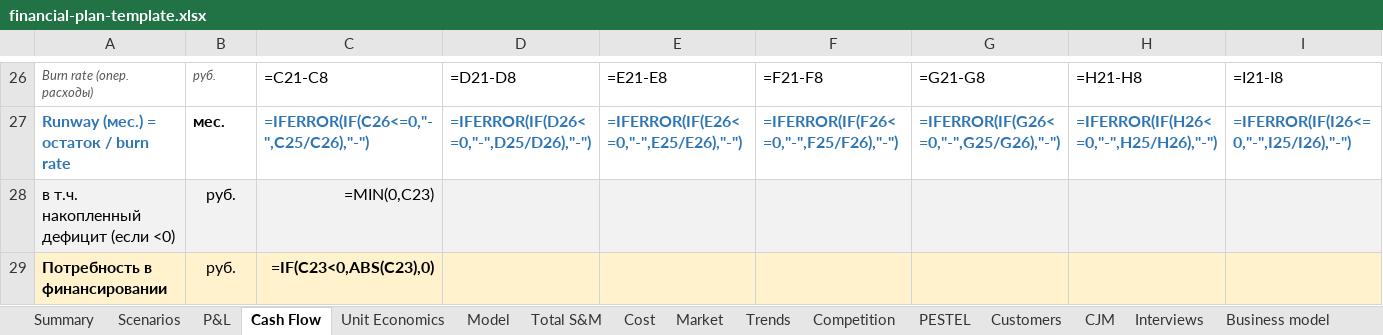
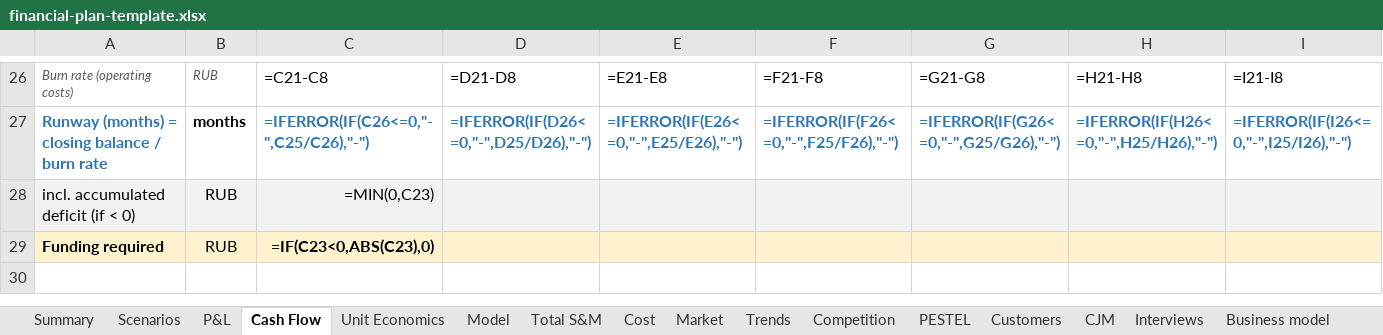
Before and after one commit to ipavelm/ultimate-product-discovery-skill, an Excel workbook: assets/financial-plan-template.xlsx, sheet Cash Flow, drawn as a sheet; only a part is shown, gaps mark what is left out; values as stored, in another font and other column widths than the file's, no borders; formulas without a stored value are shown as written; removed rows and columns are numbered as before the commit, all else as after; rows hold the shown columns only; the diff covers the shown part only; the diff names each change by its address in the sheet, - before the commit and + after, or states it on an @@ line.

```diff
--- a/assets/financial-plan-template.xlsx (sheet Cash Flow)
+++ b/assets/financial-plan-template.xlsx (sheet Cash Flow)
-A26: Burn rate (опер. расходы)
+A26: Burn rate (operating costs)
-B26: руб.
+B26: RUB
-A27: Runway (мес.) = остаток / burn rate
+A27: Runway (months) = closing balance / burn rate
-B27: мес.
+B27: months
-row 28: в т.ч. накопленный дефицит (если <0) | руб. | =MIN(0,C23)
-row 29: Потребность в финансировании | руб. | =IF(C23<0,ABS(C23),0)
+row 28: incl. accumulated deficit (if < 0) | RUB | =MIN(0,C23)
+row 29: Funding required | RUB | =IF(C23<0,ABS(C23),0)
```
Also changed, not shown: 17 added rows, 17 removed rows and 3 edited cells elsewhere in this sheet, sheet Assumptions, sheet Model, sheet Cost, sheet P&L, sheet CJM, sheet Total S&M, 15 more sheets, hidden cells.
